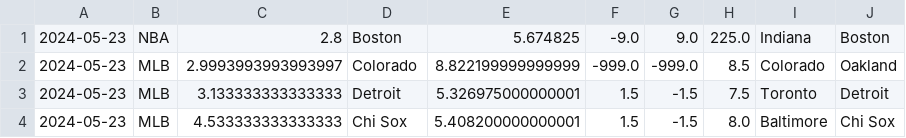
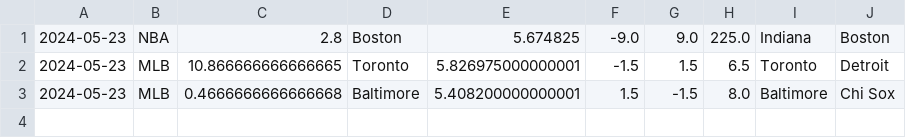
Before and after one commit to cookeda/CapstoneSportsbook, a CSV file: OddsHistory/History/Predictions.csv, drawn as a sheet.

```diff
--- a/OddsHistory/History/Predictions.csv
+++ b/OddsHistory/History/Predictions.csv
@@ -1,4 +1,3 @@
 2024-05-23,NBA,2.8,Boston,5.674825,-9.0,9.0,225.0,Indiana,Boston
-2024-05-23,MLB,2.9993993993993997,Colorado,8.822199999999999,-999.0,-999.0,8.5,Colorado,Oakland
-2024-05-23,MLB,3.133333333333333,Detroit,5.326975000000001,1.5,-1.5,7.5,Toronto,Detroit
-2024-05-23,MLB,4.533333333333333,Chi Sox,5.408200000000001,1.5,-1.5,8.0,Baltimore,Chi Sox
+2024-05-23,MLB,10.866666666666665,Toronto,5.826975000000001,-1.5,1.5,6.5,Toronto,Detroit
+2024-05-23,MLB,0.4666666666666668,Baltimore,5.408200000000001,1.5,-1.5,8.0,Baltimore,Chi Sox
```
Also changed, not shown: 22 other files.
